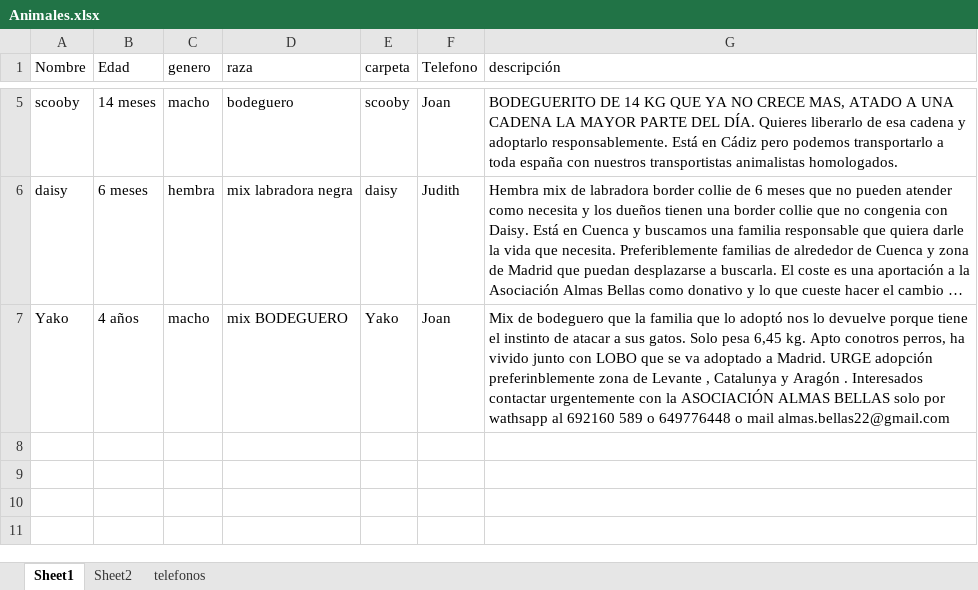
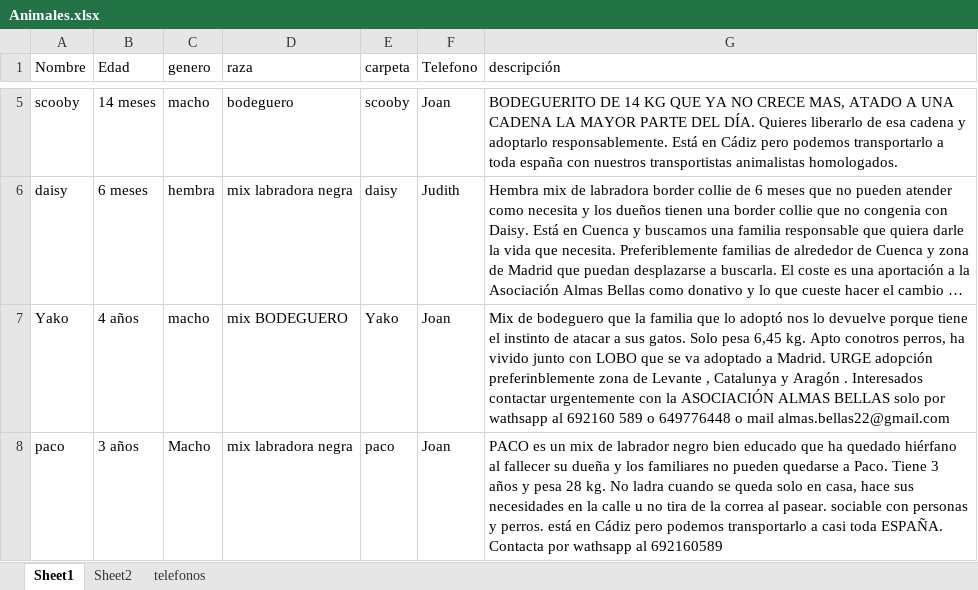
Before and after one commit to joisor1/asociacionalmasbellas.github.io, an Excel workbook: assets/database/Animales.xlsx, sheet Sheet1, drawn as a sheet; only a part is shown, gaps mark what is left out; long unchanged cells end in …; values as stored, in another font and other column widths than the file's, no borders; the diff names each change by its address in the sheet, - before the commit and + after, or states it on an @@ line.

Commit message:
joan

```diff
--- a/assets/database/Animales.xlsx (sheet Sheet1)
+++ b/assets/database/Animales.xlsx (sheet Sheet1)
+row 8: paco | 3 años | Macho | mix labradora negra | paco | Joan | PACO es un mix de labrador negro bien educado que ha quedado hiérfano al fallecer su dueña y los familiares no pueden quedarse a Paco. Tiene 3 años y pesa 28 kg. No ladra cuando se queda solo en casa, hace sus necesidades en la calle u no tira de la correa al pasear. sociable con personas y perros. está en Cádiz pero podemos transportarlo a casi toda ESPAÑA. Contacta por wathsapp al 692160589
```
Also changed, not shown: 4 other files.
